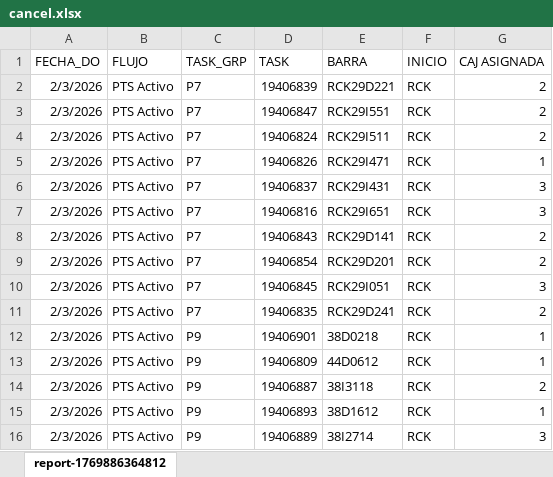
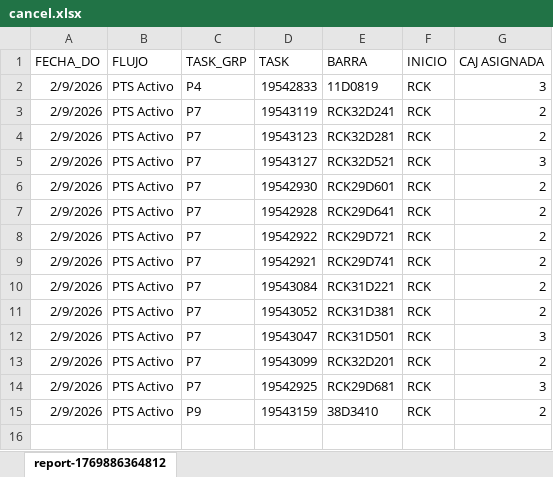
Before and after one commit to DrasuttMS/Developer, an Excel workbook: Automatismo/Automatizaciones/Cancelar task/cancel.xlsx, sheet report-1769886364812, drawn as a sheet; values as stored, in another font and other column widths than the file's, no borders; removed rows and columns are numbered as before the commit, all else as after; the diff names each change by its address in the sheet, - before the commit and + after, or states it on an @@ line.

Commit message:
remove Pokeball files and update cancel task and image extraction

```diff
--- a/Automatismo/Automatizaciones/Cancelar task/cancel.xlsx (sheet report-1769886364812)
+++ b/Automatismo/Automatizaciones/Cancelar task/cancel.xlsx (sheet report-1769886364812)
+row 2: 2/9/2026 | PTS Activo | P4 | 19542833 | 11D0819 | RCK | 3
-A3:A4 (FECHA_DO): 2/3/2026
+A3:A4 (FECHA_DO): 2/9/2026
-D3 (TASK): 19406839
+D3 (TASK): 19543119
-E3 (BARRA): RCK29D221
+E3 (BARRA): RCK32D241
-D4 (TASK): 19406847
+D4 (TASK): 19543123
-E4 (BARRA): RCK29I551
+E4 (BARRA): RCK32D281
+row 5: 2/9/2026 | PTS Activo | P7 | 19543127 | RCK32D521 | RCK | 3
-A6:A13 (FECHA_DO): 2/3/2026
+A6:A13 (FECHA_DO): 2/9/2026
-D6 (TASK): 19406824
+D6 (TASK): 19542930
-E6 (BARRA): RCK29I511
+E6 (BARRA): RCK29D601
-D7 (TASK): 19406826
+D7 (TASK): 19542928
-E7 (BARRA): RCK29I471
+E7 (BARRA): RCK29D641
-G7 (CAJ ASIGNADA): 1
+G7 (CAJ ASIGNADA): 2
-D8 (TASK): 19406837
+D8 (TASK): 19542922
-E8 (BARRA): RCK29I431
+E8 (BARRA): RCK29D721
-G8:G9 (CAJ ASIGNADA): 3
+G8:G9 (CAJ ASIGNADA): 2
-D9 (TASK): 19406816
+D9 (TASK): 19542921
-E9 (BARRA): RCK29I651
+E9 (BARRA): RCK29D741
-D10 (TASK): 19406843
+D10 (TASK): 19543084
-E10 (BARRA): RCK29D141
+E10 (BARRA): RCK31D221
-D11 (TASK): 19406854
+D11 (TASK): 19543052
-E11 (BARRA): RCK29D201
+E11 (BARRA): RCK31D381
-D12 (TASK): 19406845
+D12 (TASK): 19543047
-E12 (BARRA): RCK29I051
+E12 (BARRA): RCK31D501
-D13 (TASK): 19406835
+D13 (TASK): 19543099
-E13 (BARRA): RCK29D241
+E13 (BARRA): RCK32D201
-row 12: 2/3/2026 | PTS Activo | P9 | 19406901 | 38D0218 | RCK | 1
-row 13: 2/3/2026 | PTS Activo | P9 | 19406809 | 44D0612 | RCK | 1
+row 14: 2/9/2026 | PTS Activo | P7 | 19542925 | RCK29D681 | RCK | 3
-A15 (FECHA_DO): 2/3/2026
+A15 (FECHA_DO): 2/9/2026
-D15 (TASK): 19406887
+D15 (TASK): 19543159
-E15 (BARRA): 38I3118
+E15 (BARRA): 38D3410
-row 15: 2/3/2026 | PTS Activo | P9 | 19406893 | 38D1612 | RCK | 1
-row 16: 2/3/2026 | PTS Activo | P9 | 19406889 | 38I2714 | RCK | 3
```
Also changed, not shown: 3 other files.
